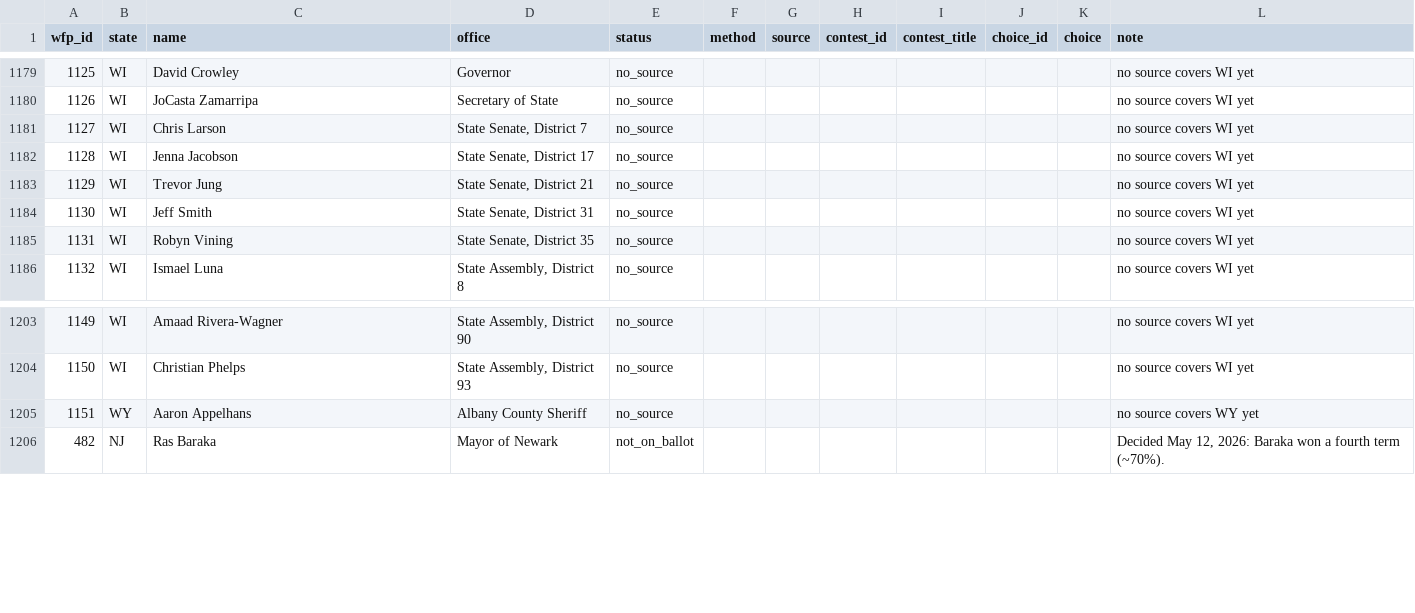
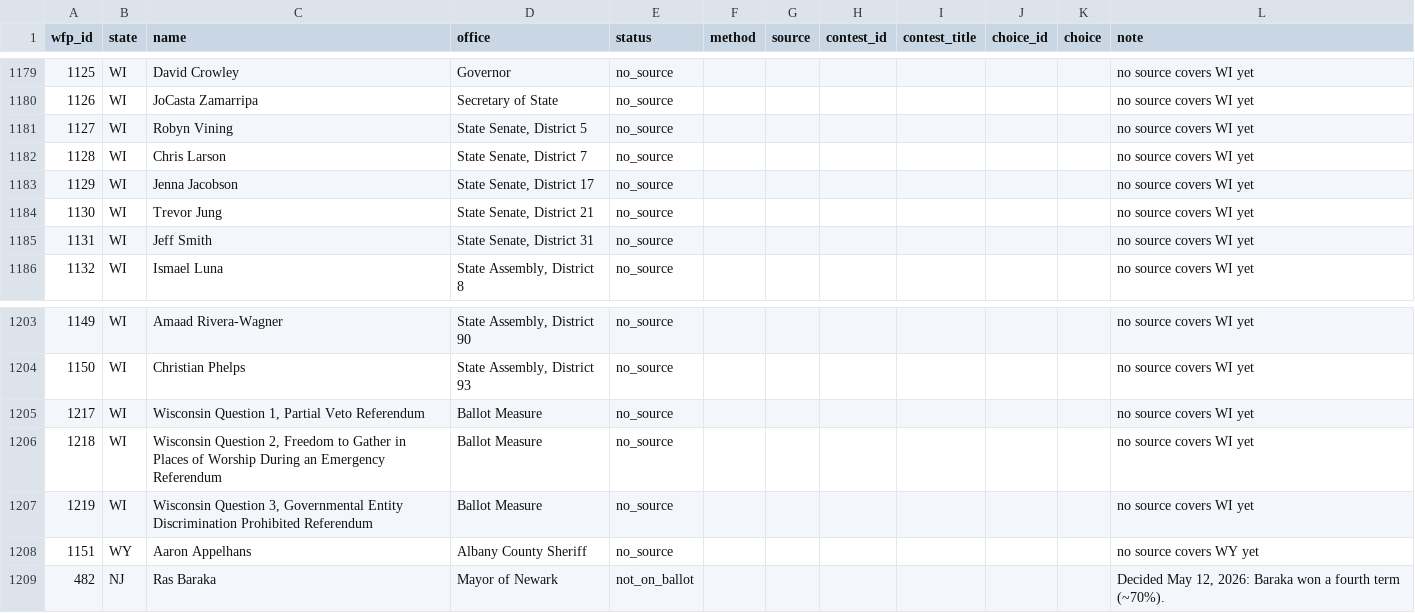
Before and after one commit to chrisscastaneda/wfp-candidate-dashboard, a CSV file: data/results/matches.csv, drawn as a sheet; only a part is shown, gaps mark what is left out.

```diff
--- a/data/results/matches.csv
+++ b/data/results/matches.csv
@@ -1180,7 +1180,7 @@ wfp_id,state,name,office,status,method,source,contest_id,contest_title,choice_id
 1126,WI,JoCasta Zamarripa,Secretary of State,no_source,,,,,,,no source covers WI yet
-1127,WI,Chris Larson,"State Senate, District 7",no_source,,,,,,,no source covers WI yet
-1128,WI,Jenna Jacobson,"State Senate, District 17",no_source,,,,,,,no source covers WI yet
-1129,WI,Trevor Jung,"State Senate, District 21",no_source,,,,,,,no source covers WI yet
-1130,WI,Jeff Smith,"State Senate, District 31",no_source,,,,,,,no source covers WI yet
-1131,WI,Robyn Vining,"State Senate, District 35",no_source,,,,,,,no source covers WI yet
+1127,WI,Robyn Vining,"State Senate, District 5",no_source,,,,,,,no source covers WI yet
+1128,WI,Chris Larson,"State Senate, District 7",no_source,,,,,,,no source covers WI yet
+1129,WI,Jenna Jacobson,"State Senate, District 17",no_source,,,,,,,no source covers WI yet
+1130,WI,Trevor Jung,"State Senate, District 21",no_source,,,,,,,no source covers WI yet
+1131,WI,Jeff Smith,"State Senate, District 31",no_source,,,,,,,no source covers WI yet
 1132,WI,Ismael Luna,"State Assembly, District 8",no_source,,,,,,,no source covers WI yet
@@ -1204,2 +1204,5 @@ wfp_id,state,name,office,status,method,source,contest_id,contest_title,choice_id
 1150,WI,Christian Phelps,"State Assembly, District 93",no_source,,,,,,,no source covers WI yet
+1217,WI,"Wisconsin Question 1, Partial Veto Referendum",Ballot Measure,no_source,,,,,,,no source covers WI yet
+1218,WI,"Wisconsin Question 2, Freedom to Gather in Places of Worship During an Emergency Referendum",Ballot Measure,no_source,,,,,,,no source covers WI yet
+1219,WI,"Wisconsin Question 3, Governmental Entity Discrimination Prohibited Referendum",Ballot Measure,no_source,,,,,,,no source covers WI yet
 1151,WY,Aaron Appelhans,Albany County Sheriff,no_source,,,,,,,no source covers WY yet
```
Also changed, not shown: data/candidates.csv, docs/results_sources.csv, 3 other files.
